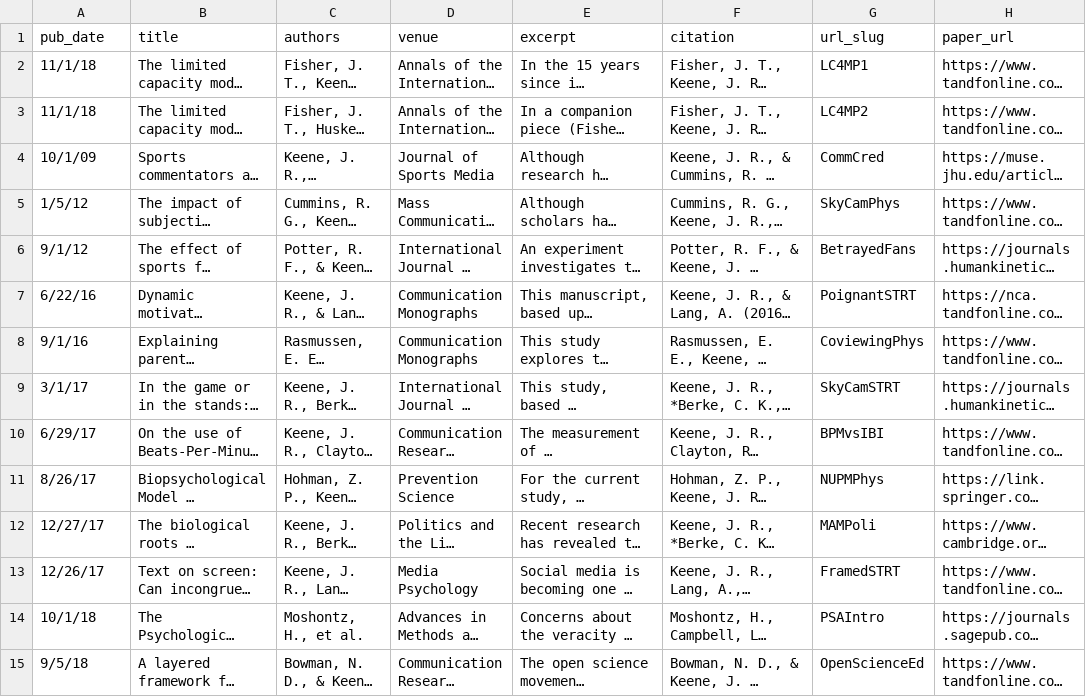
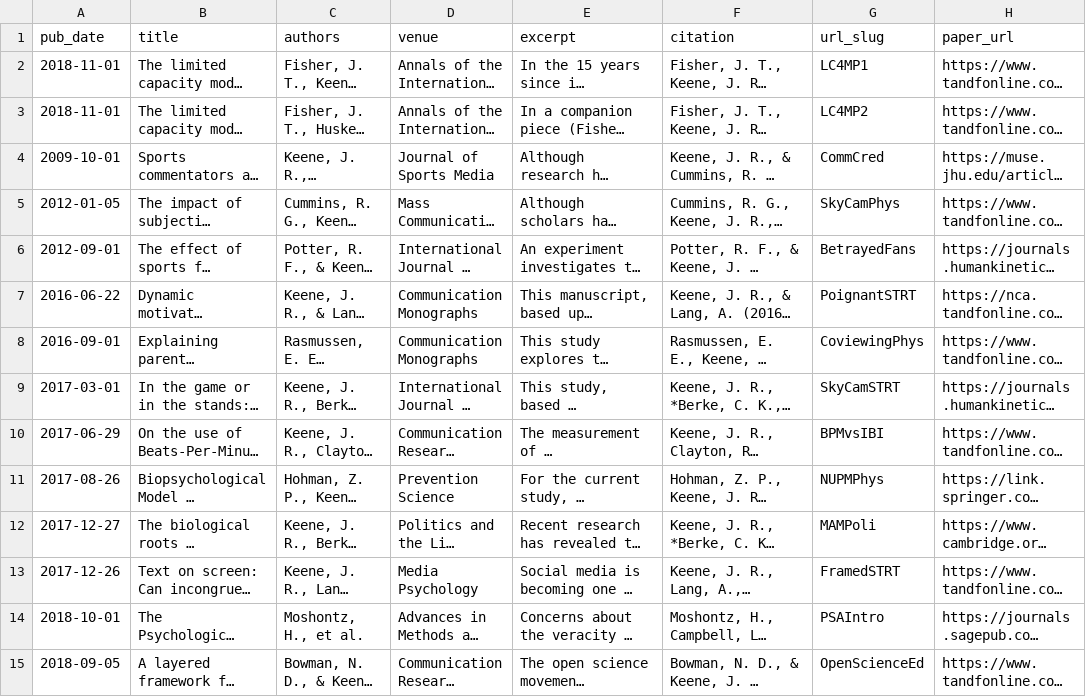
Before and after one commit to justinrobertkeene/justinrobertkeene.github.io, a TSV file: markdown_generator/publications.tsv, drawn as a sheet; long unchanged cells end in …; the diff names each change by its address in the sheet, - before the commit and + after, or states it on an @@ line.

Commit message:
Re-wrote Date into YAML format for publications.

```diff
--- a/markdown_generator/publications.tsv
+++ b/markdown_generator/publications.tsv
-A2:A3 (pub_date): 11/1/18
+A2:A3 (pub_date): 2018-11-01
-A4 (pub_date): 10/1/09
+A4 (pub_date): 2009-10-01
-A5 (pub_date): 1/5/12
+A5 (pub_date): 2012-01-05
-A6 (pub_date): 9/1/12
+A6 (pub_date): 2012-09-01
-A7 (pub_date): 6/22/16
+A7 (pub_date): 2016-06-22
-A8 (pub_date): 9/1/16
+A8 (pub_date): 2016-09-01
-A9 (pub_date): 3/1/17
+A9 (pub_date): 2017-03-01
-A10 (pub_date): 6/29/17
+A10 (pub_date): 2017-06-29
-A11 (pub_date): 8/26/17
+A11 (pub_date): 2017-08-26
-A12 (pub_date): 12/27/17
+A12 (pub_date): 2017-12-27
-A13 (pub_date): 12/26/17
+A13 (pub_date): 2017-12-26
-A14 (pub_date): 10/1/18
+A14 (pub_date): 2018-10-01
-A15 (pub_date): 9/5/18
+A15 (pub_date): 2018-09-05
```
Also changed, not shown: 28 other files.
